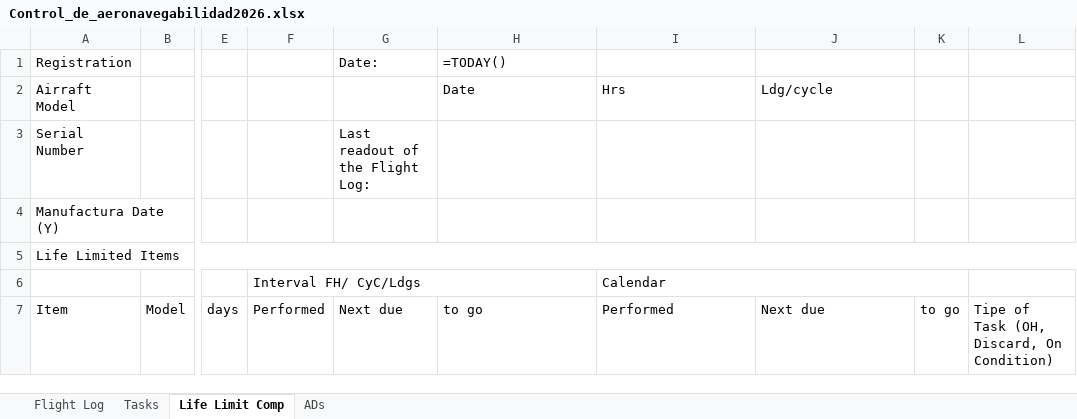
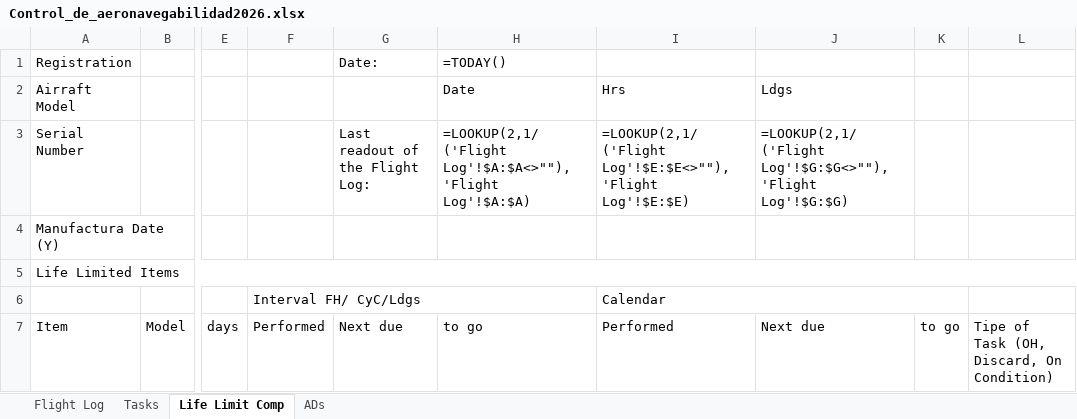
Before and after one commit to ChristianGonper/Programa_Mantenimiento_Aprobado, an Excel workbook: Control_de_aeronavegabilidad2026.xlsx, sheet Life Limit Comp, drawn as a sheet; only a part is shown, gaps mark what is left out; values as stored, in another font and other column widths than the file's, no cell formats; formulas without a stored value are shown as written; conditional formats not drawn; the diff covers the shown part only; the diff names each change by its address in the sheet, - before the commit and + after, or states it on an @@ line.

```diff
--- a/Control_de_aeronavegabilidad2026.xlsx (sheet Life Limit Comp)
+++ b/Control_de_aeronavegabilidad2026.xlsx (sheet Life Limit Comp)
-J2: Ldg/cycle
+J2: Ldgs
-H3: (empty)
+H3: =LOOKUP(2,1/('Flight Log'!$A:$A<>""),'Flight Log'!$A:$A)
-I3: (empty)
+I3: =LOOKUP(2,1/('Flight Log'!$E:$E<>""),'Flight Log'!$E:$E)
-J3: (empty)
+J3: =LOOKUP(2,1/('Flight Log'!$G:$G<>""),'Flight Log'!$G:$G)
```
Also changed, not shown: 96 edited cells and merged cells elsewhere in this sheet, sheet Flight Log, sheet Tasks, sheet ADs, cell formats, 5 other files.
